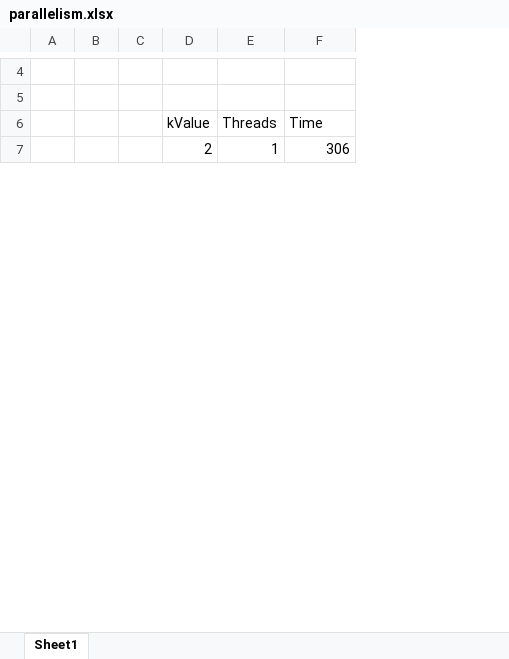
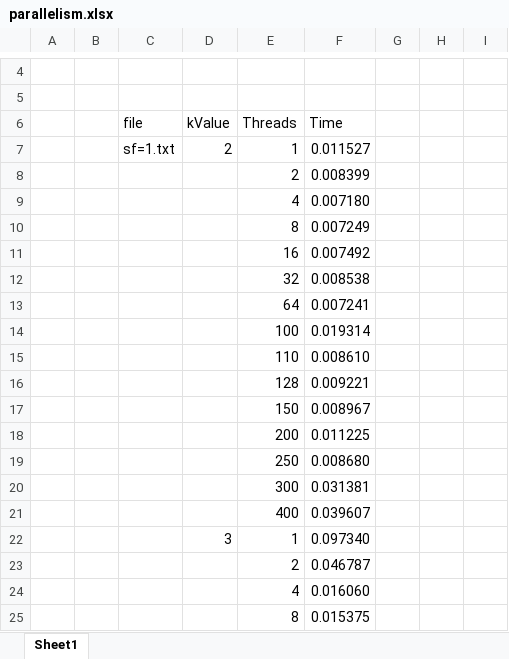
Before and after one commit to brandontoups/EvoGraph, an Excel workbook: evograph/analysis/parallelism.xlsx, sheet Sheet1, drawn as a sheet; only a part is shown, gaps mark what is left out; values as stored, in another font and other column widths than the file's, no borders; removed rows and columns are numbered as before the commit, all else as after; the diff covers the shown part only; the diff names each change by its address in the sheet, - before the commit and + after, or states it on an @@ line.

```diff
--- a/evograph/analysis/parallelism.xlsx (sheet Sheet1)
+++ b/evograph/analysis/parallelism.xlsx (sheet Sheet1)
-column C, empty
+column C (file), row 7: sf=1.txt
+column G, empty
+column H, empty
+column I, empty
-F7 (Time): 306
+F7 (Time): 0.011527
+row 8:  |  |  |  | 2 | 0.008399
+row 9:  |  |  |  | 4 | 0.007180
+row 10:  |  |  |  | 8 | 0.007249
+row 11:  |  |  |  | 16 | 0.007492
+row 12:  |  |  |  | 32 | 0.008538
+row 13:  |  |  |  | 64 | 0.007241
+row 14:  |  |  |  | 100 | 0.019314
+row 15:  |  |  |  | 110 | 0.008610
+row 16:  |  |  |  | 128 | 0.009221
+row 17:  |  |  |  | 150 | 0.008967
+row 18:  |  |  |  | 200 | 0.011225
+row 19:  |  |  |  | 250 | 0.008680
+row 20:  |  |  |  | 300 | 0.031381
+row 21:  |  |  |  | 400 | 0.039607
+row 22:  |  |  | 3 | 1 | 0.097340
+row 23:  |  |  |  | 2 | 0.046787
+row 24:  |  |  |  | 4 | 0.016060
+row 25:  |  |  |  | 8 | 0.015375
```
Also changed, not shown: 32 added rows, 1 removed row and 6 edited cells elsewhere in this sheet, formulas that keep their value, 3 other files.
